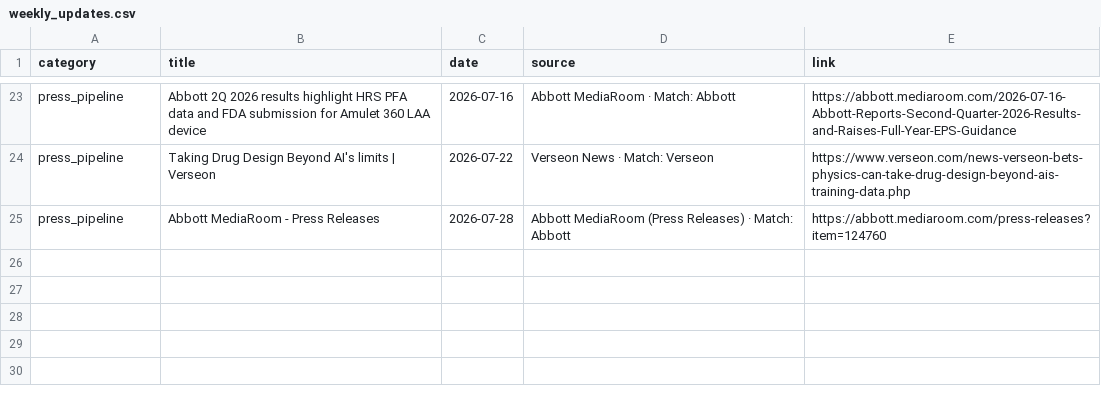
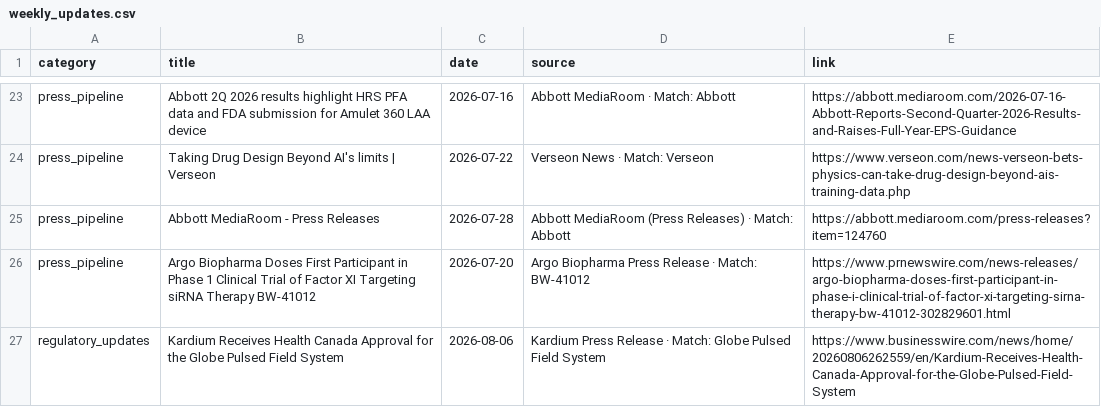
Before and after one commit to rubioisabel134-ai/Afib-dashboard, a CSV file: data/weekly_updates.csv, drawn as a sheet; only a part is shown, gaps mark what is left out; the diff names each change by its address in the sheet, - before the commit and + after, or states it on an @@ line.

Commit message:
Update AFib weekly intel for Kardium and BW-41012

```diff
--- a/data/weekly_updates.csv
+++ b/data/weekly_updates.csv
+row 26: press_pipeline | Argo Biopharma Doses First Participant in Phase 1 Clinical Trial of Factor XI Targeting siRNA Therapy BW-41012 | 2026-07-20 | Argo Biopharma Press Release · Match: BW-41012 | https://www.prnewswire.com/news-releases/argo-biopharma-doses-first-participant-in-phase-i-clinical-trial-of-factor-xi-targeting-sirna-therapy-bw-41012-302829601.html
+row 27: regulatory_updates | Kardium Receives Health Canada Approval for the Globe Pulsed Field System | 2026-08-06 | Kardium Press Release · Match: Globe Pulsed Field System | https://www.businesswire.com/news/home/20260806262559/en/Kardium-Receives-Health-Canada-Approval-for-the-Globe-Pulsed-Field-System
```
Also changed, not shown: afib_products.csv, 5 other files.
